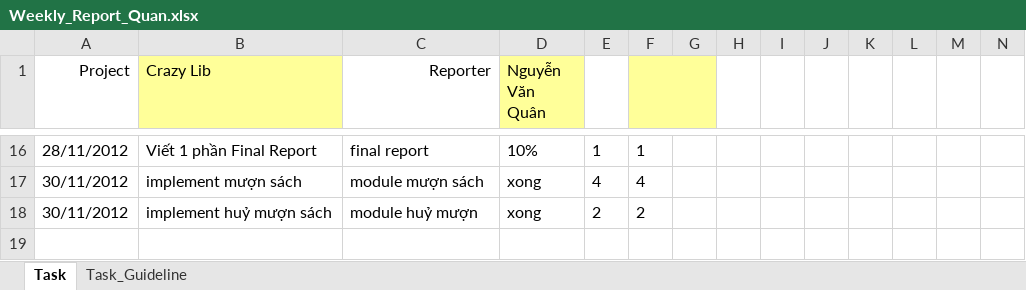
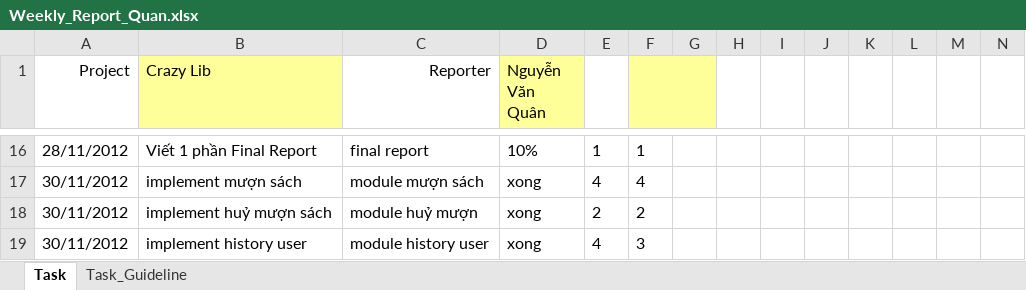
Before and after one commit to kudo108/crazylib, an Excel workbook: BaoCaoCaNhan/Weekly_Report_Quan.xlsx, sheet Task, drawn as a sheet; only a part is shown, gaps mark what is left out; values as stored, in another font and other column widths than the file's, no borders; rows hold the shown columns only; the diff names each change by its address in the sheet, - before the commit and + after, or states it on an @@ line.

```diff
--- a/BaoCaoCaNhan/Weekly_Report_Quan.xlsx (sheet Task)
+++ b/BaoCaoCaNhan/Weekly_Report_Quan.xlsx (sheet Task)
+row 19: 30/11/2012 | implement history user | module history user | xong | 4 | 3
```
Also changed, not shown: 6 other files.
